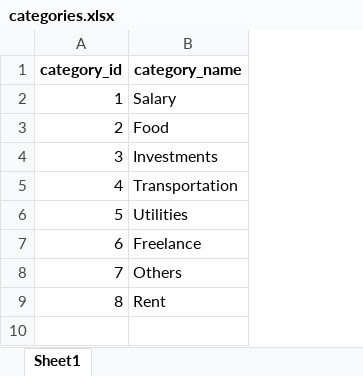
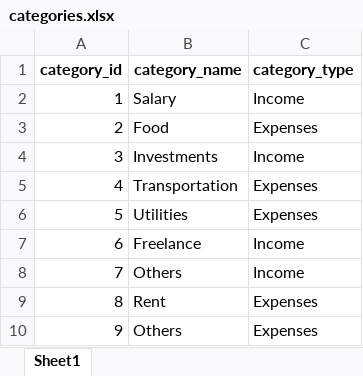
Before and after one commit to jeanettez19/python-project, an Excel workbook: Rohan/data/categories.xlsx, sheet Sheet1, drawn as a sheet; values as stored, in another font and other column widths than the file's, no borders; the diff names each change by its address in the sheet, - before the commit and + after, or states it on an @@ line.

Commit message:
Working Financial Entries with new category class that segements into Income and Expenses

```diff
--- a/Rohan/data/categories.xlsx (sheet Sheet1)
+++ b/Rohan/data/categories.xlsx (sheet Sheet1)
+column C (category_type), rows 2-9: Income | Expenses | Income | Expenses | Expenses | Income | Income | Expenses
+row 10: 9 | Others | Expenses
```
Also changed, not shown: 3 other files.
